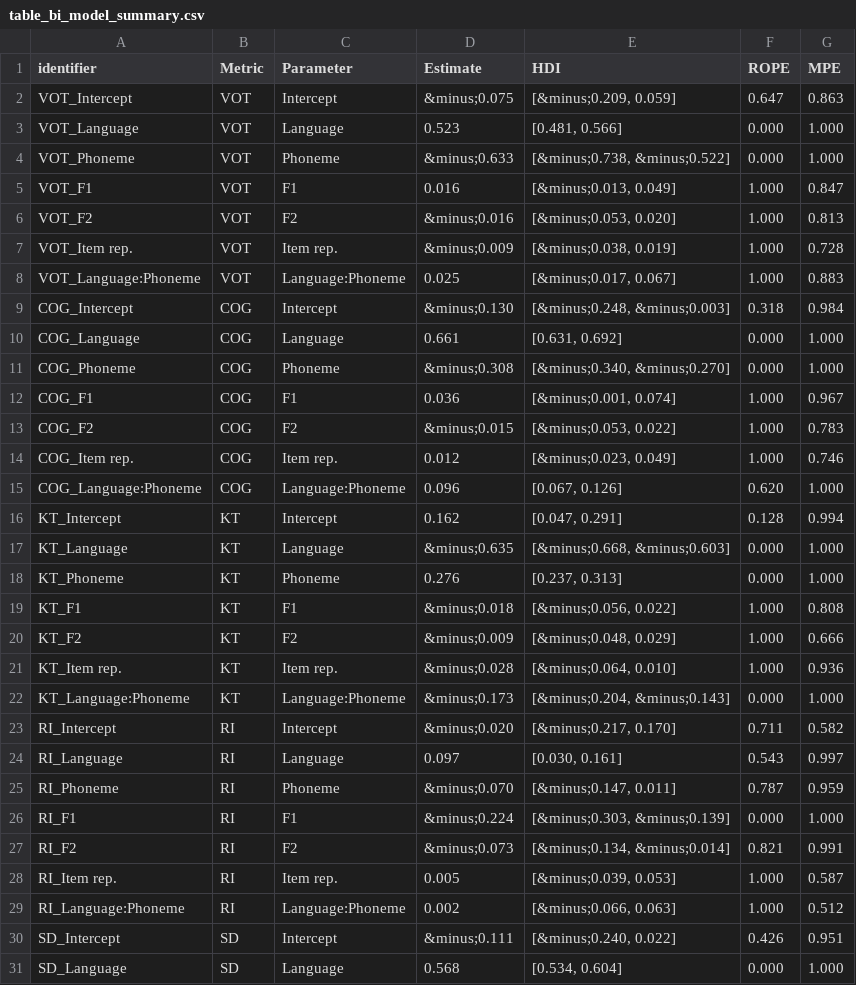
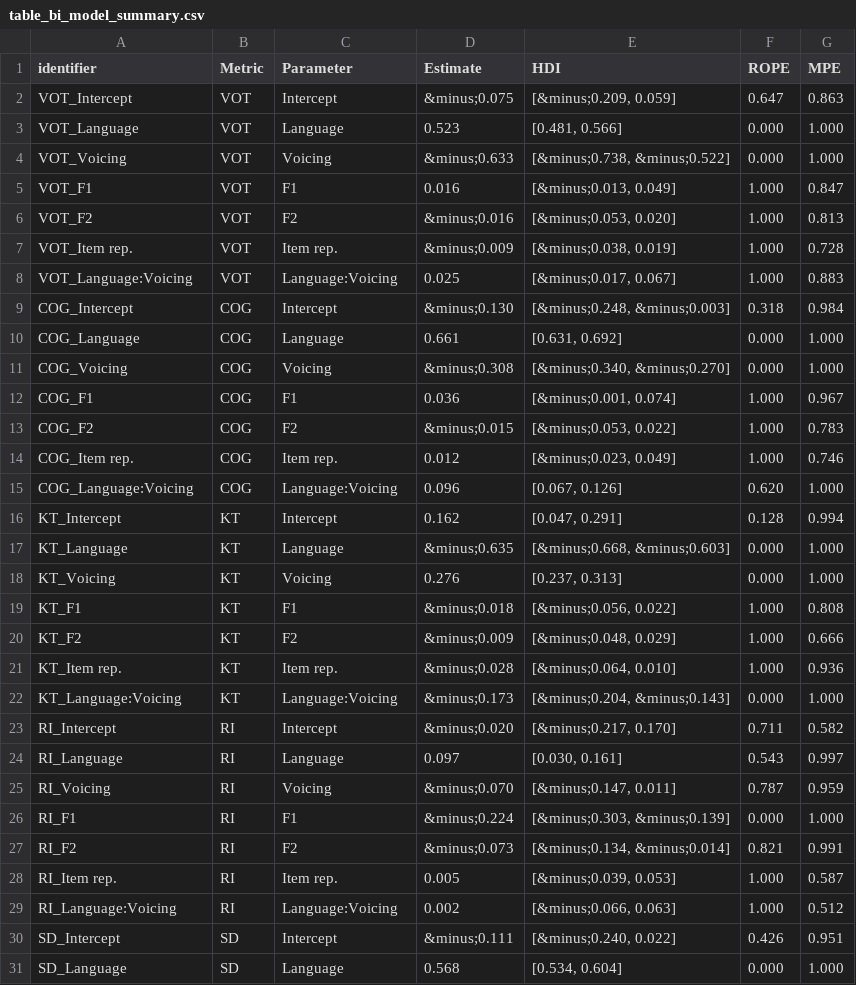
Before and after one commit to jvcasillas/spanish_english_coronals, a CSV file: data/tidy/table_bi_model_summary.csv, drawn as a sheet; only a part is shown; the diff covers the shown part only.

```diff
--- a/data/tidy/table_bi_model_summary.csv
+++ b/data/tidy/table_bi_model_summary.csv
@@ -3,3 +3,3 @@ VOT_Intercept,VOT,Intercept,&minus;0.075,"[&minus;0.209, 0.059]",0.647,0.863
 VOT_Language,VOT,Language,0.523,"[0.481, 0.566]",0.000,1.000
-VOT_Phoneme,VOT,Phoneme,&minus;0.633,"[&minus;0.738, &minus;0.522]",0.000,1.000
+VOT_Voicing,VOT,Voicing,&minus;0.633,"[&minus;0.738, &minus;0.522]",0.000,1.000
 VOT_F1,VOT,F1,0.016,"[&minus;0.013, 0.049]",1.000,0.847
@@ -7,6 +7,6 @@ VOT_F2,VOT,F2,&minus;0.016,"[&minus;0.053, 0.020]",1.000,0.813
 VOT_Item rep.,VOT,Item rep.,&minus;0.009,"[&minus;0.038, 0.019]",1.000,0.728
-VOT_Language:Phoneme,VOT,Language:Phoneme,0.025,"[&minus;0.017, 0.067]",1.000,0.883
+VOT_Language:Voicing,VOT,Language:Voicing,0.025,"[&minus;0.017, 0.067]",1.000,0.883
 COG_Intercept,COG,Intercept,&minus;0.130,"[&minus;0.248, &minus;0.003]",0.318,0.984
 COG_Language,COG,Language,0.661,"[0.631, 0.692]",0.000,1.000
-COG_Phoneme,COG,Phoneme,&minus;0.308,"[&minus;0.340, &minus;0.270]",0.000,1.000
+COG_Voicing,COG,Voicing,&minus;0.308,"[&minus;0.340, &minus;0.270]",0.000,1.000
 COG_F1,COG,F1,0.036,"[&minus;0.001, 0.074]",1.000,0.967
@@ -14,6 +14,6 @@ COG_F2,COG,F2,&minus;0.015,"[&minus;0.053, 0.022]",1.000,0.783
 COG_Item rep.,COG,Item rep.,0.012,"[&minus;0.023, 0.049]",1.000,0.746
-COG_Language:Phoneme,COG,Language:Phoneme,0.096,"[0.067, 0.126]",0.620,1.000
+COG_Language:Voicing,COG,Language:Voicing,0.096,"[0.067, 0.126]",0.620,1.000
 KT_Intercept,KT,Intercept,0.162,"[0.047, 0.291]",0.128,0.994
 KT_Language,KT,Language,&minus;0.635,"[&minus;0.668, &minus;0.603]",0.000,1.000
-KT_Phoneme,KT,Phoneme,0.276,"[0.237, 0.313]",0.000,1.000
+KT_Voicing,KT,Voicing,0.276,"[0.237, 0.313]",0.000,1.000
 KT_F1,KT,F1,&minus;0.018,"[&minus;0.056, 0.022]",1.000,0.808
@@ -21,6 +21,6 @@ KT_F2,KT,F2,&minus;0.009,"[&minus;0.048, 0.029]",1.000,0.666
 KT_Item rep.,KT,Item rep.,&minus;0.028,"[&minus;0.064, 0.010]",1.000,0.936
-KT_Language:Phoneme,KT,Language:Phoneme,&minus;0.173,"[&minus;0.204, &minus;0.143]",0.000,1.000
+KT_Language:Voicing,KT,Language:Voicing,&minus;0.173,"[&minus;0.204, &minus;0.143]",0.000,1.000
 RI_Intercept,RI,Intercept,&minus;0.020,"[&minus;0.217, 0.170]",0.711,0.582
 RI_Language,RI,Language,0.097,"[0.030, 0.161]",0.543,0.997
-RI_Phoneme,RI,Phoneme,&minus;0.070,"[&minus;0.147, 0.011]",0.787,0.959
+RI_Voicing,RI,Voicing,&minus;0.070,"[&minus;0.147, 0.011]",0.787,0.959
 RI_F1,RI,F1,&minus;0.224,"[&minus;0.303, &minus;0.139]",0.000,1.000
@@ -28,3 +28,3 @@ RI_F2,RI,F2,&minus;0.073,"[&minus;0.134, &minus;0.014]",0.821,0.991
 RI_Item rep.,RI,Item rep.,0.005,"[&minus;0.039, 0.053]",1.000,0.587
-RI_Language:Phoneme,RI,Language:Phoneme,0.002,"[&minus;0.066, 0.063]",1.000,0.512
+RI_Language:Voicing,RI,Language:Voicing,0.002,"[&minus;0.066, 0.063]",1.000,0.512
 SD_Intercept,SD,Intercept,&minus;0.111,"[&minus;0.240, 0.022]",0.426,0.951
```
Also changed, not shown: 8 edited cells elsewhere in this file, data/tidy/table_mono_model_summary.csv, data/tidy/table_vowel_model_summary.csv, 8 other files.
